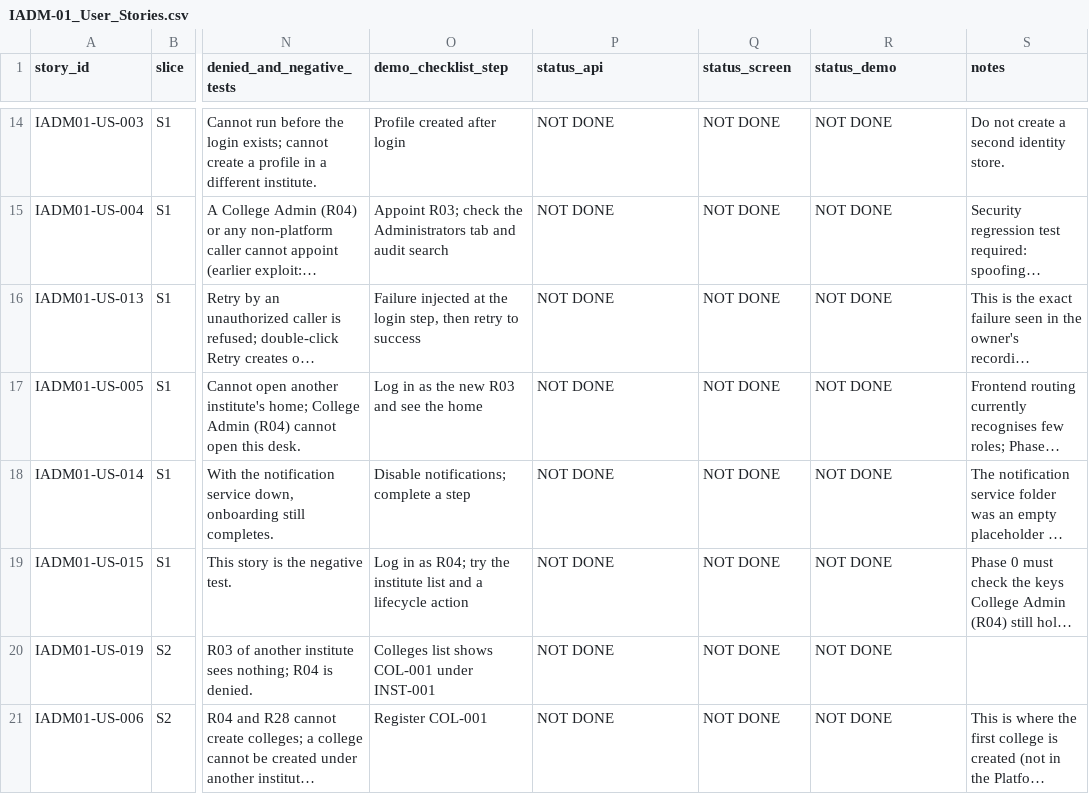
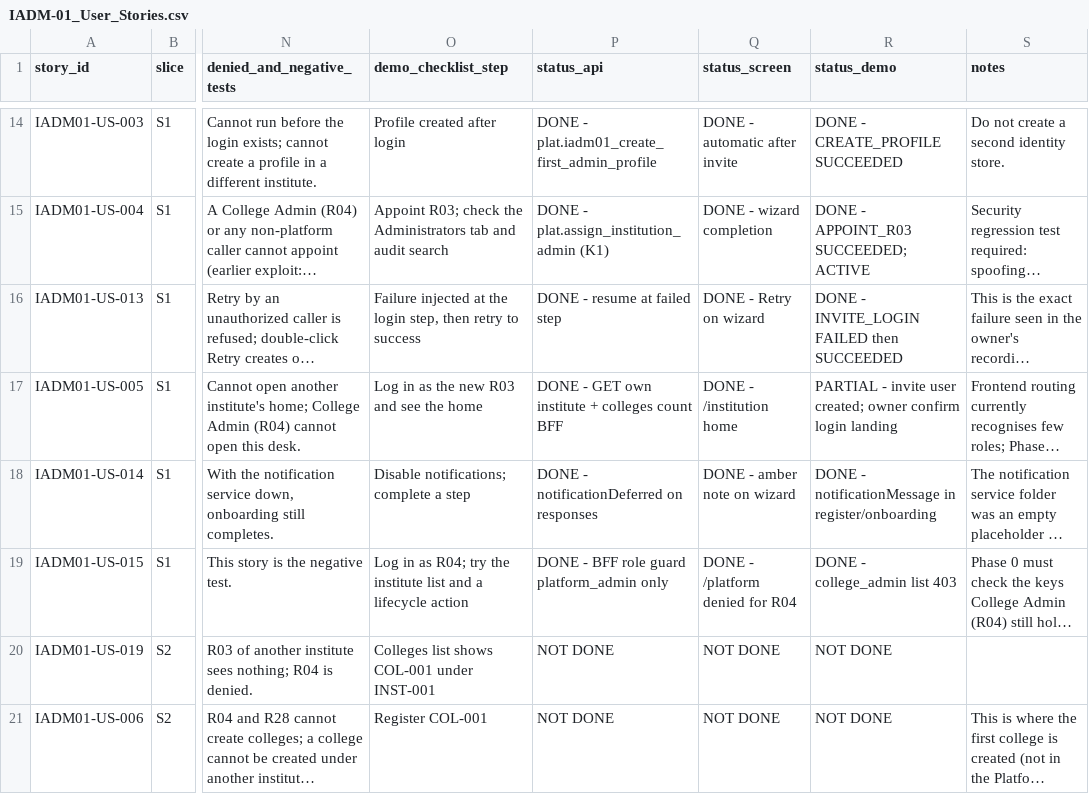
Before and after one commit to campxsync/CampXSync_V2.0, a CSV file: docs/user-stories/IADM-01_User_Stories.csv, drawn as a sheet; only a part is shown, gaps mark what is left out; long unchanged cells end in …; the diff covers the shown part only; the diff names each change by its address in the sheet, - before the commit and + after, or states it on an @@ line.

```diff
--- a/docs/user-stories/IADM-01_User_Stories.csv
+++ b/docs/user-stories/IADM-01_User_Stories.csv
-P14 (status_api): NOT DONE
+P14 (status_api): DONE - plat.iadm01_create_first_admin_profile
-Q14 (status_screen): NOT DONE
+Q14 (status_screen): DONE - automatic after invite
-R14 (status_demo): NOT DONE
+R14 (status_demo): DONE - CREATE_PROFILE SUCCEEDED
-P15 (status_api): NOT DONE
+P15 (status_api): DONE - plat.assign_institution_admin (K1)
-Q15 (status_screen): NOT DONE
+Q15 (status_screen): DONE - wizard completion
-R15 (status_demo): NOT DONE
+R15 (status_demo): DONE - APPOINT_R03 SUCCEEDED; ACTIVE
-P16 (status_api): NOT DONE
+P16 (status_api): DONE - resume at failed step
-Q16 (status_screen): NOT DONE
+Q16 (status_screen): DONE - Retry on wizard
-R16 (status_demo): NOT DONE
+R16 (status_demo): DONE - INVITE_LOGIN FAILED then SUCCEEDED
-P17 (status_api): NOT DONE
+P17 (status_api): DONE - GET own institute + colleges count BFF
-Q17 (status_screen): NOT DONE
+Q17 (status_screen): DONE - /institution home
-R17 (status_demo): NOT DONE
+R17 (status_demo): PARTIAL - invite user created; owner confirm login landing
-P18 (status_api): NOT DONE
+P18 (status_api): DONE - notificationDeferred on responses
-Q18 (status_screen): NOT DONE
+Q18 (status_screen): DONE - amber note on wizard
-R18 (status_demo): NOT DONE
+R18 (status_demo): DONE - notificationMessage in register/onboarding
-P19 (status_api): NOT DONE
+P19 (status_api): DONE - BFF role guard platform_admin only
-Q19 (status_screen): NOT DONE
+Q19 (status_screen): DONE - /platform denied for R04
-R19 (status_demo): NOT DONE
+R19 (status_demo): DONE - college_admin list 403
```
Also changed, not shown: 32 edited cells elsewhere in this file, 22 other files.
